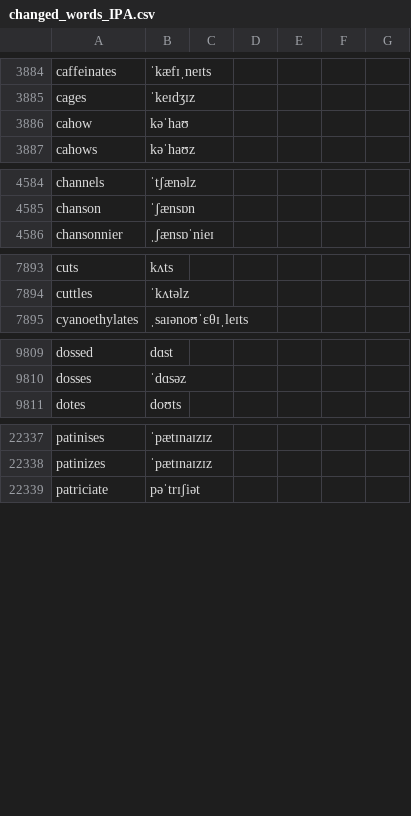
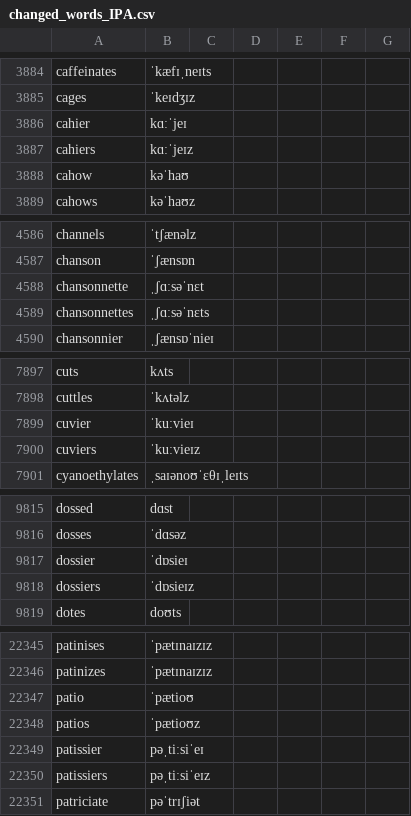
Before and after one commit to ossiak/euspell, a CSV file: data/changed_words_IPA.csv, drawn as a sheet; only a part is shown, gaps mark what is left out; the diff covers the shown part only.

```diff
--- a/data/changed_words_IPA.csv
+++ b/data/changed_words_IPA.csv
@@ -3885,2 +3885,4 @@ caffeinates,ˈkæfɪˌneɪts
 cages,ˈkeɪdʒɪz
+cahier,kɑːˈjeɪ
+cahiers,kɑːˈjeɪz
 cahow,kəˈhaʊ
@@ -4585,2 +4587,4 @@ channels,ˈtʃænəlz
 chanson,ˈʃænsɒn
+chansonnette,ˌʃɑːsəˈnɛt
+chansonnettes,ˌʃɑːsəˈnɛts
 chansonnier,ˌʃænsɒˈnieɪ
@@ -7894,2 +7898,4 @@ cuts,kʌts
 cuttles,ˈkʌtəlz
+cuvier,ˈkuːvieɪ
+cuviers,ˈkuːvieɪz
 cyanoethylates,ˌsaɪənoʊˈɛθɪˌleɪts
@@ -9810,2 +9816,4 @@ dossed,dɑst
 dosses,ˈdɑsəz
+dossier,ˈdɒsieɪ
+dossiers,ˈdɒsieɪz
 dotes,doʊts
@@ -22338,2 +22346,6 @@ patinises,ˈpætɪnaɪzɪz
 patinizes,ˈpætɪnaɪzɪz
+patio,ˈpætioʊ
+patios,ˈpætioʊz
+patissier,pəˌtiːsiˈeɪ
+patissiers,pəˌtiːsiˈeɪz
 patriciate,pəˈtrɪʃiət
```
Also changed, not shown: 2 added rows elsewhere in this file, 3 other files.
